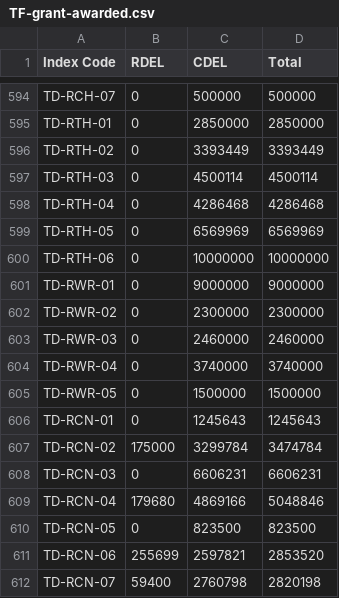
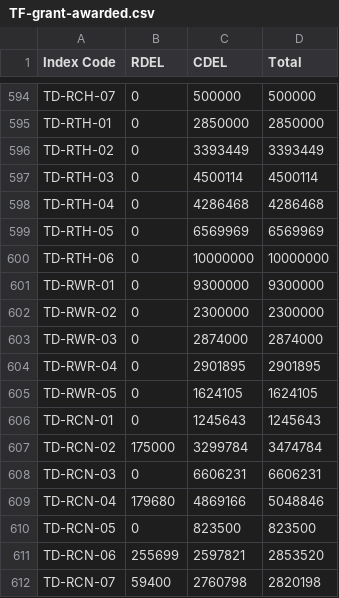
Before and after one commit to communitiesuk/funding-service-design-post-award-data-store, a CSV file: data_store/validation/towns_fund/fund_specific_validation/resources/TF-grant-awarded.csv, drawn as a sheet; only a part is shown, gaps mark what is left out.

Commit message:
Update Towns Fund awarded grant data

```diff
--- a/data_store/validation/towns_fund/fund_specific_validation/resources/TF-grant-awarded.csv
+++ b/data_store/validation/towns_fund/fund_specific_validation/resources/TF-grant-awarded.csv
@@ -600,7 +600,7 @@ TD-RTH-05,0,6569969,6569969
 TD-RTH-06,0,10000000,10000000
-TD-RWR-01,0,9000000,9000000
+TD-RWR-01,0,9300000,9300000
 TD-RWR-02,0,2300000,2300000
-TD-RWR-03,0,2460000,2460000
-TD-RWR-04,0,3740000,3740000
-TD-RWR-05,0,1500000,1500000
+TD-RWR-03,0,2874000,2874000
+TD-RWR-04,0,2901895,2901895
+TD-RWR-05,0,1624105,1624105
 TD-RCN-01,0,1245643,1245643
```
